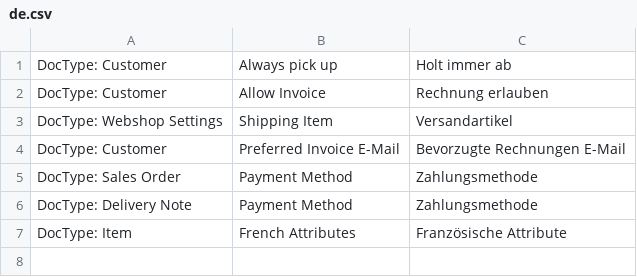
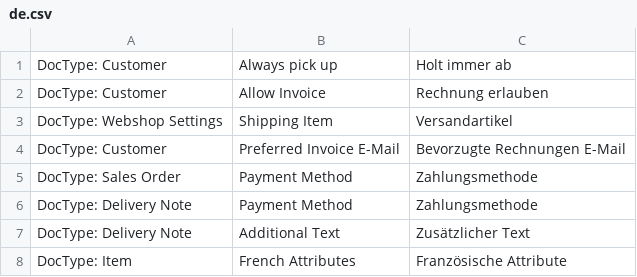
Before and after one commit to libracore/seg, a CSV file: seg/translations/de.csv, drawn as a sheet.

Commit message:
changed color to additional text

```diff
--- a/seg/translations/de.csv
+++ b/seg/translations/de.csv
@@ -6,2 +6,3 @@ DocType: Sales Order,Payment Method,Zahlungsmethode
 DocType: Delivery Note,Payment Method,Zahlungsmethode
+DocType: Delivery Note,Additional Text,Zusätzlicher Text
 DocType: Item,French Attributes,Französische Attribute
```
Also changed, not shown: 1 other file.
